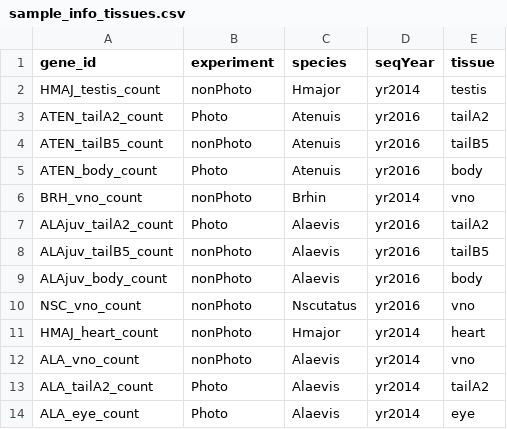
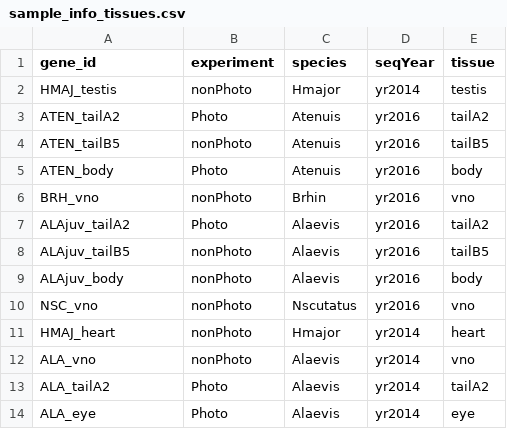
Before and after one commit to jcroweriddell/tissue_profiling, a CSV file: rsem_results/sample_info_tissues.csv, drawn as a sheet.

```diff
--- a/rsem_results/sample_info_tissues.csv
+++ b/rsem_results/sample_info_tissues.csv
@@ -1,14 +1,14 @@
 gene_id,experiment,species,seqYear,tissue
-HMAJ_testis_count,nonPhoto,Hmajor,yr2014,testis
-ATEN_tailA2_count,Photo,Atenuis,yr2016,tailA2
-ATEN_tailB5_count,nonPhoto,Atenuis,yr2016,tailB5
-ATEN_body_count,Photo,Atenuis,yr2016,body
-BRH_vno_count,nonPhoto,Brhin,yr2014,vno
-ALAjuv_tailA2_count,Photo,Alaevis,yr2016,tailA2
-ALAjuv_tailB5_count,nonPhoto,Alaevis,yr2016,tailB5
-ALAjuv_body_count,nonPhoto,Alaevis,yr2016,body
-NSC_vno_count,nonPhoto,Nscutatus,yr2016,vno
-HMAJ_heart_count,nonPhoto,Hmajor,yr2014,heart
-ALA_vno_count,nonPhoto,Alaevis,yr2014,vno
-ALA_tailA2_count,Photo,Alaevis,yr2014,tailA2
-ALA_eye_count,Photo,Alaevis,yr2014,eye
+HMAJ_testis,nonPhoto,Hmajor,yr2014,testis
+ATEN_tailA2,Photo,Atenuis,yr2016,tailA2
+ATEN_tailB5,nonPhoto,Atenuis,yr2016,tailB5
+ATEN_body,Photo,Atenuis,yr2016,body
+BRH_vno,nonPhoto,Brhin,yr2016,vno
+ALAjuv_tailA2,Photo,Alaevis,yr2016,tailA2
+ALAjuv_tailB5,nonPhoto,Alaevis,yr2016,tailB5
+ALAjuv_body,nonPhoto,Alaevis,yr2016,body
+NSC_vno,nonPhoto,Nscutatus,yr2016,vno
+HMAJ_heart,nonPhoto,Hmajor,yr2014,heart
+ALA_vno,nonPhoto,Alaevis,yr2014,vno
+ALA_tailA2,Photo,Alaevis,yr2014,tailA2
+ALA_eye,Photo,Alaevis,yr2014,eye
```
Also changed, not shown: 16 other files.
